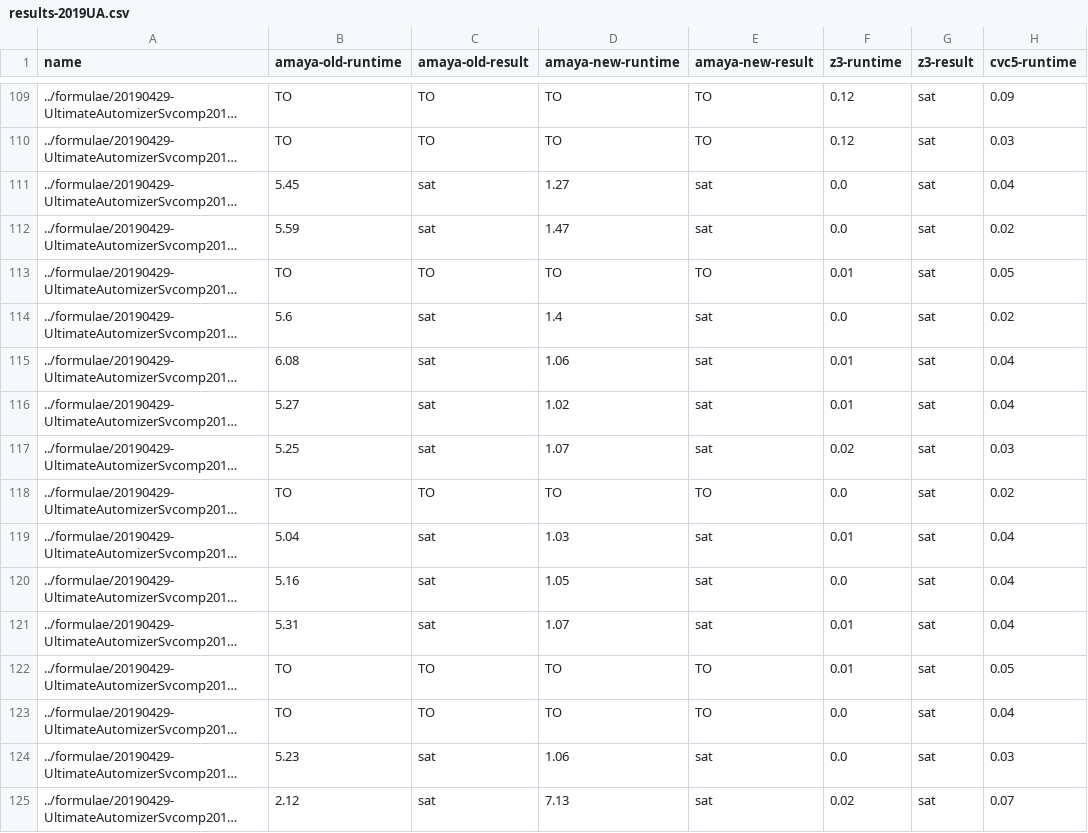
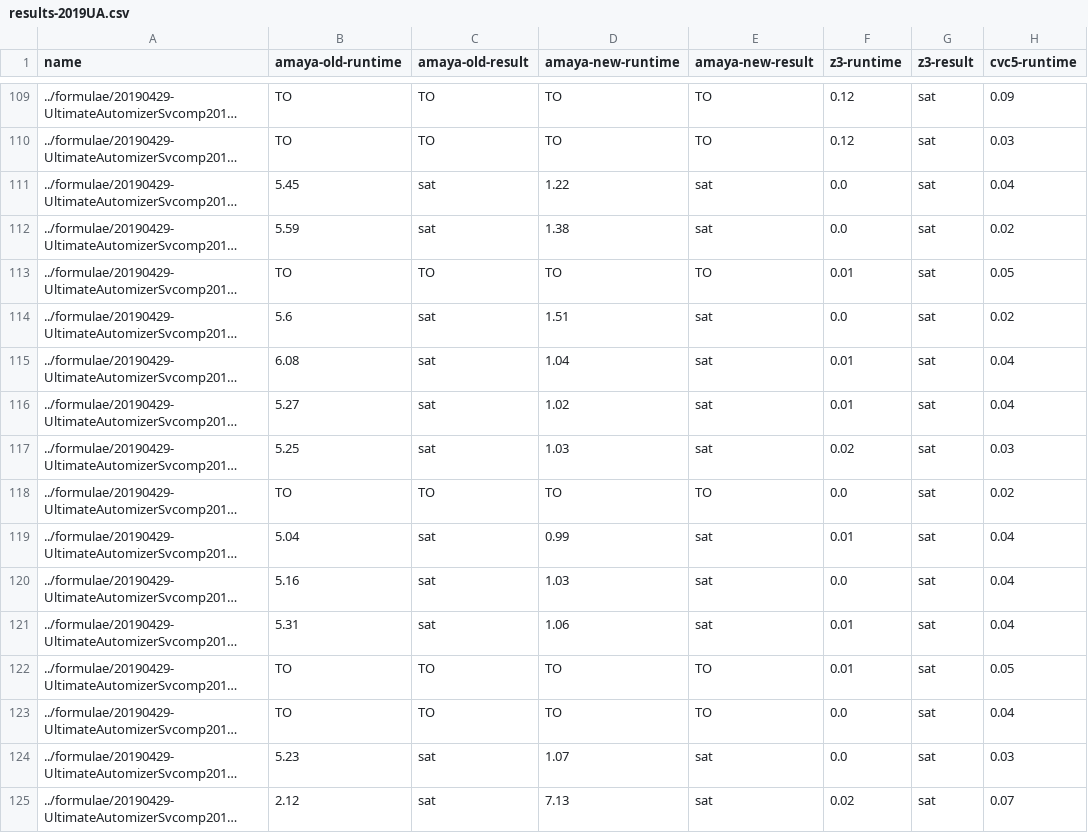
Before and after one commit to MichalHe/amaya-bench, a CSV file: results-2019UA.csv, drawn as a sheet; only a part is shown, gaps mark what is left out; long unchanged cells end in …; the diff covers the shown part only; the diff names each change by its address in the sheet, - before the commit and + after, or states it on an @@ line.

```diff
--- a/results-2019UA.csv
+++ b/results-2019UA.csv
-D111 (amaya-new-runtime): 1.27
+D111 (amaya-new-runtime): 1.22
-D112 (amaya-new-runtime): 1.47
+D112 (amaya-new-runtime): 1.38
-D114 (amaya-new-runtime): 1.4
+D114 (amaya-new-runtime): 1.51
-D115 (amaya-new-runtime): 1.06
+D115 (amaya-new-runtime): 1.04
-D117 (amaya-new-runtime): 1.07
+D117 (amaya-new-runtime): 1.03
-D119 (amaya-new-runtime): 1.03
+D119 (amaya-new-runtime): 0.99
-D120 (amaya-new-runtime): 1.05
+D120 (amaya-new-runtime): 1.03
-D121 (amaya-new-runtime): 1.07
+D121 (amaya-new-runtime): 1.06
-D124 (amaya-new-runtime): 1.06
+D124 (amaya-new-runtime): 1.07
```
Also changed, not shown: 130 edited cells elsewhere in this file.
